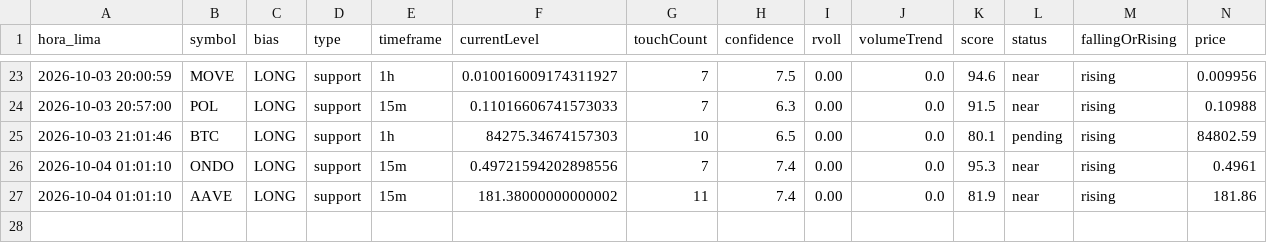
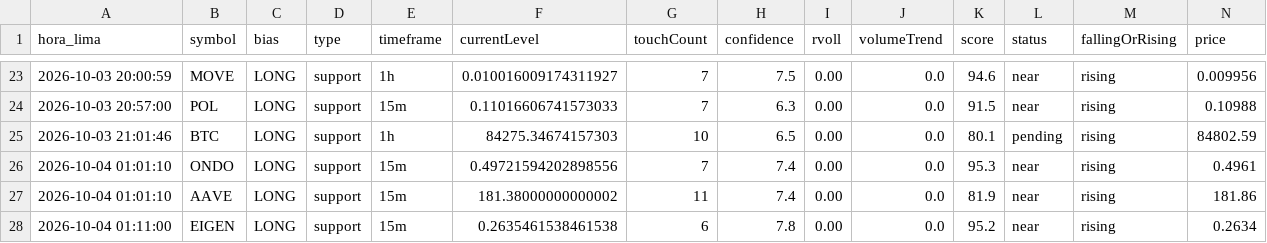
Before and after one commit to mattluna1/interspot, a CSV file: data/multi_smart.csv, drawn as a sheet; only a part is shown, gaps mark what is left out; rows hold the shown columns only; the diff names each change by its address in the sheet, - before the commit and + after, or states it on an @@ line.

```diff
--- a/data/multi_smart.csv
+++ b/data/multi_smart.csv
+row 28: 2026-10-04 01:11:00 | EIGEN | LONG | support | 15m | 0.2635461538461538 | 6 | 7.8 | 0.00 | 0.0 | 95.2 | near | rising | 0.2634
```
Also changed, not shown: 2 other files.
